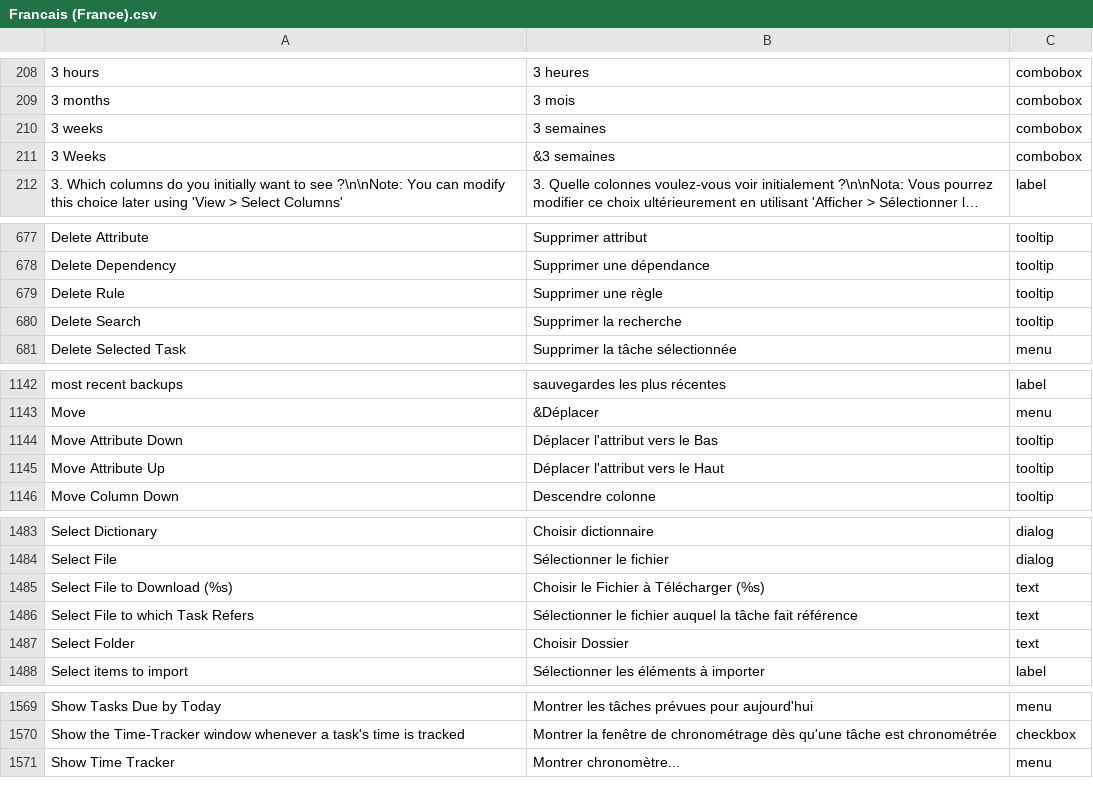
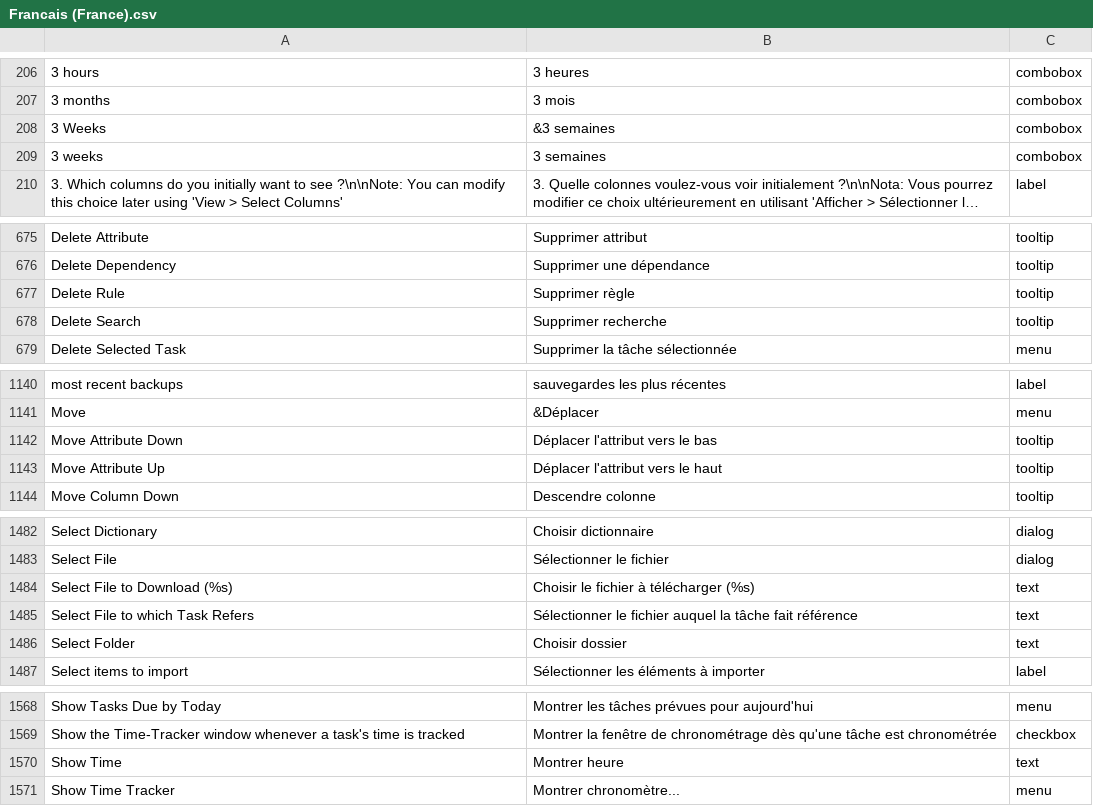
Before and after one commit to yanncan/ToDoList_Resources, a CSV file: Translations/Francais (France).csv, drawn as a sheet; only a part is shown, gaps mark what is left out; long unchanged cells end in …; addresses are those after the commit; the diff covers the shown part only; the diff names each change by its address in the sheet, - before the commit and + after, or states it on an @@ line.

```diff
--- a/Translations/Francais (France).csv
+++ b/Translations/Francais (France).csv
@@ row 210 moved to row 209: 3 weeks @@
-B677: Supprimer une règle
+B677: Supprimer règle
-B678: Supprimer la recherche
+B678: Supprimer recherche
-B1142: Déplacer l'attribut vers le Bas
+B1142: Déplacer l'attribut vers le bas
-B1143: Déplacer l'attribut vers le Haut
+B1143: Déplacer l'attribut vers le haut
-B1484: Choisir le Fichier à Télécharger (%s)
+B1484: Choisir le fichier à télécharger (%s)
-B1486: Choisir Dossier
+B1486: Choisir dossier
+row 1570: Show Time | Montrer heure | text
```
Also changed, not shown: 1 added row, 2 removed rows, 13 moved rows and 34 edited cells elsewhere in this file.
